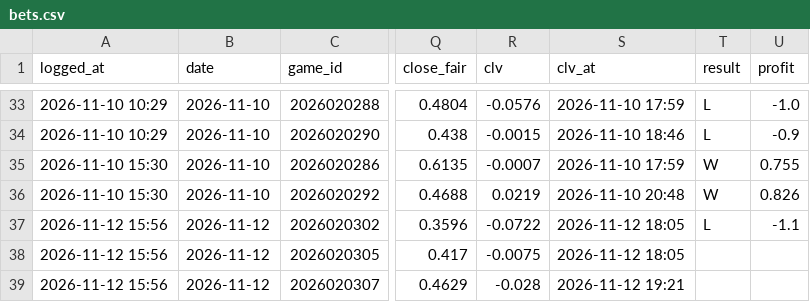
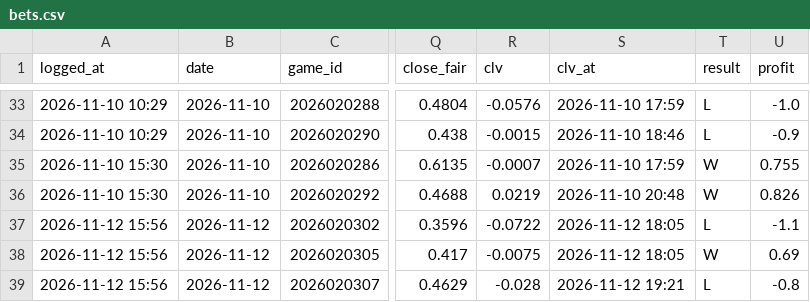
Before and after one commit to 88jackcarr/NHL-odds-betting, a CSV file: data/bets.csv, drawn as a sheet; only a part is shown, gaps mark what is left out; the diff names each change by its address in the sheet, - before the commit and + after, or states it on an @@ line.

```diff
--- a/data/bets.csv
+++ b/data/bets.csv
-T38 (result): (empty)
+T38 (result): W
-U38 (profit): (empty)
+U38 (profit): 0.69
-T39 (result): (empty)
+T39 (result): L
-U39 (profit): (empty)
+U39 (profit): -0.8
```
Also changed, not shown: data/games.csv, data/goalie_games.csv, 2 other files.
